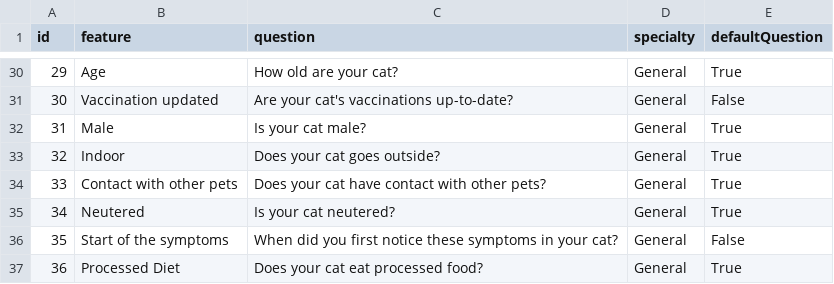
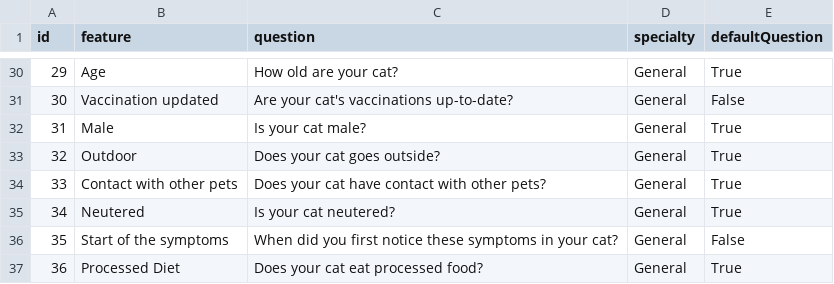
Before and after one commit to JacobBrooks0/Flask-Jeeves, a CSV file: application/binarySearchKernel/populateDB/DiseasesVariables.csv, drawn as a sheet; only a part is shown, gaps mark what is left out.

```diff
--- a/application/binarySearchKernel/populateDB/DiseasesVariables.csv
+++ b/application/binarySearchKernel/populateDB/DiseasesVariables.csv
@@ -32,3 +32,3 @@ id,feature,question,specialty,defaultQuestion
 31,Male,Is your cat male?,General,True
-32,Indoor,Does your cat goes outside?,General,True
+32,Outdoor,Does your cat goes outside?,General,True
 33,Contact with other pets,Does your cat have contact with other pets?,General,True
```
Also changed, not shown: 12 other files.
